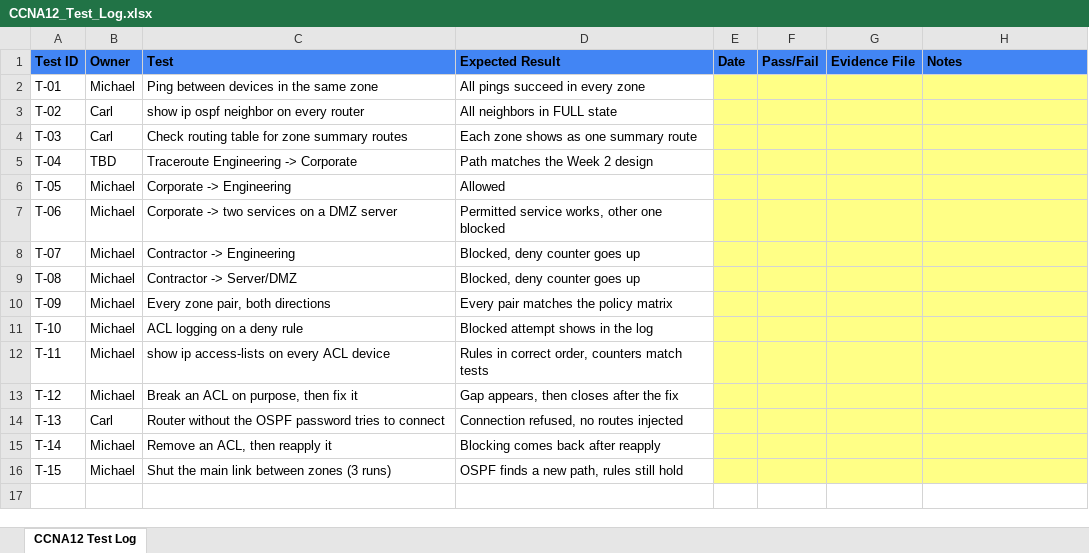
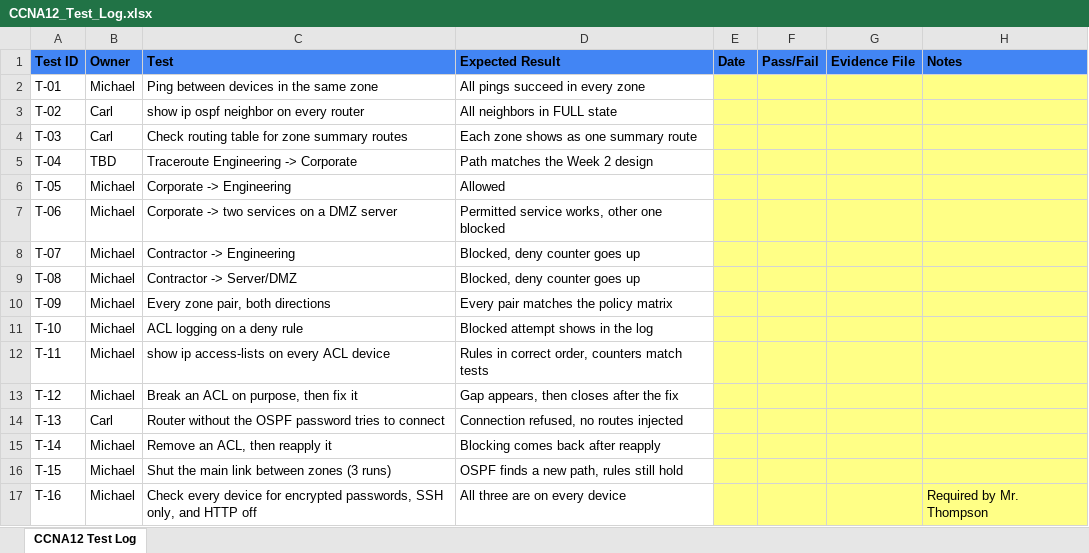
Before and after one commit to carledouard-dev/CCNA12-FIDS-Capstone, an Excel workbook: testing/CCNA12_Test_Log.xlsx, sheet CCNA12 Test Log, drawn as a sheet; values as stored, in another font and other column widths than the file's, no borders; charts and pictures not drawn; the diff names each change by its address in the sheet, - before the commit and + after, or states it on an @@ line.

Commit message:
Test log: add T-16 device hardening check

```diff
--- a/testing/CCNA12_Test_Log.xlsx (sheet CCNA12 Test Log)
+++ b/testing/CCNA12_Test_Log.xlsx (sheet CCNA12 Test Log)
+row 17: T-16 | Michael | Check every device for encrypted passwords, SSH only, and HTTP off | All three are on every device |  |  |  | Required by Mr. Thompson
```
Also changed, not shown: charts or pictures.
